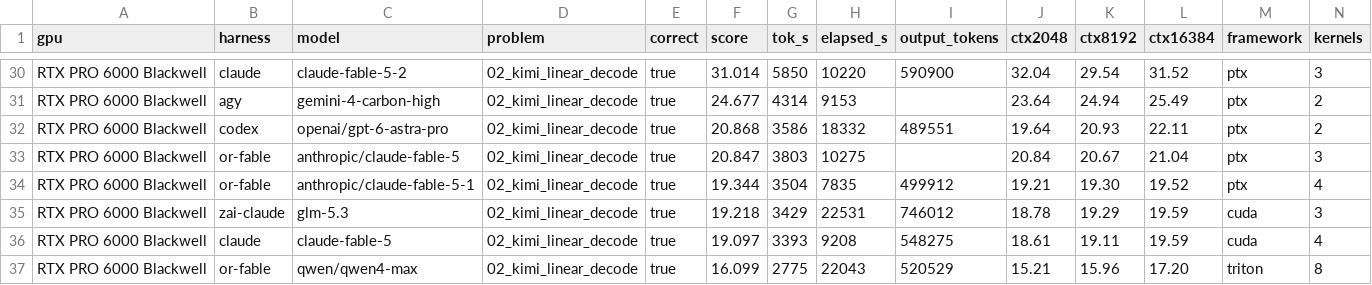
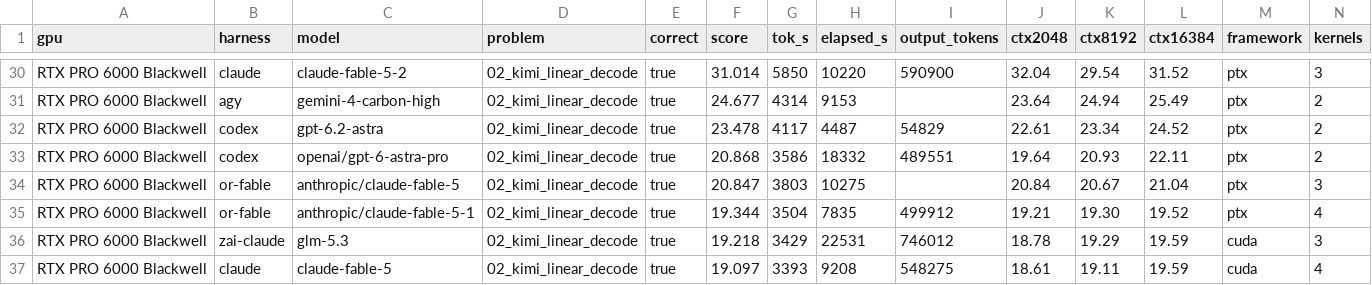
Before and after one commit to Infatoshi/kernelbench.com, a CSV file: public/data/mega/results.csv, drawn as a sheet; only a part is shown, gaps mark what is left out; the shorter side is filled out with more unchanged rows; rows hold the shown columns only; the diff names each change by its address in the sheet, - before the commit and + after, or states it on an @@ line.

```diff
--- a/public/data/mega/results.csv
+++ b/public/data/mega/results.csv
+row 32: RTX PRO 6000 Blackwell | codex | gpt-6.2-astra | 02_kimi_linear_decode | true | 23.478 | 4117 | 4487 | 54829 | 22.61 | 23.34 | 24.52 | ptx | 2
```
Also changed, not shown: 15 other files.
